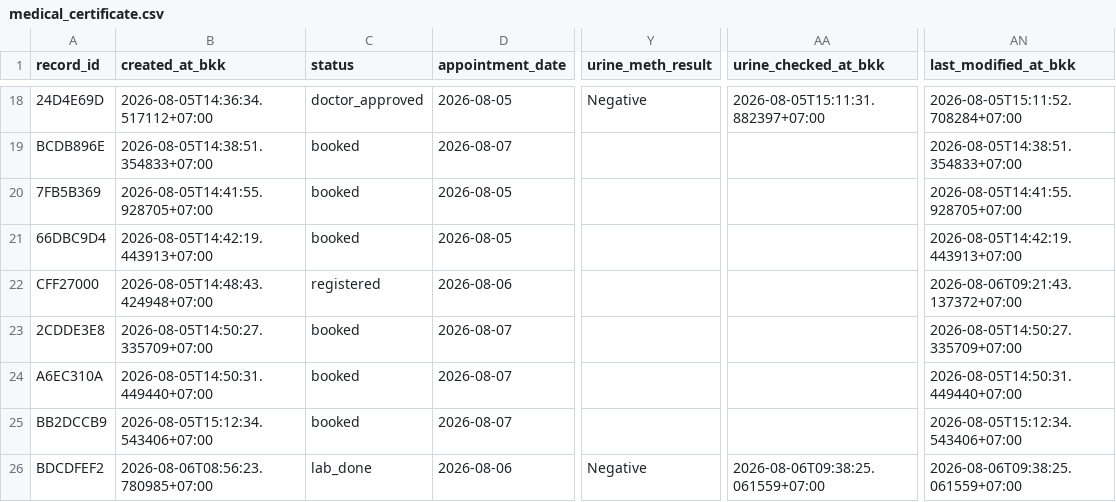
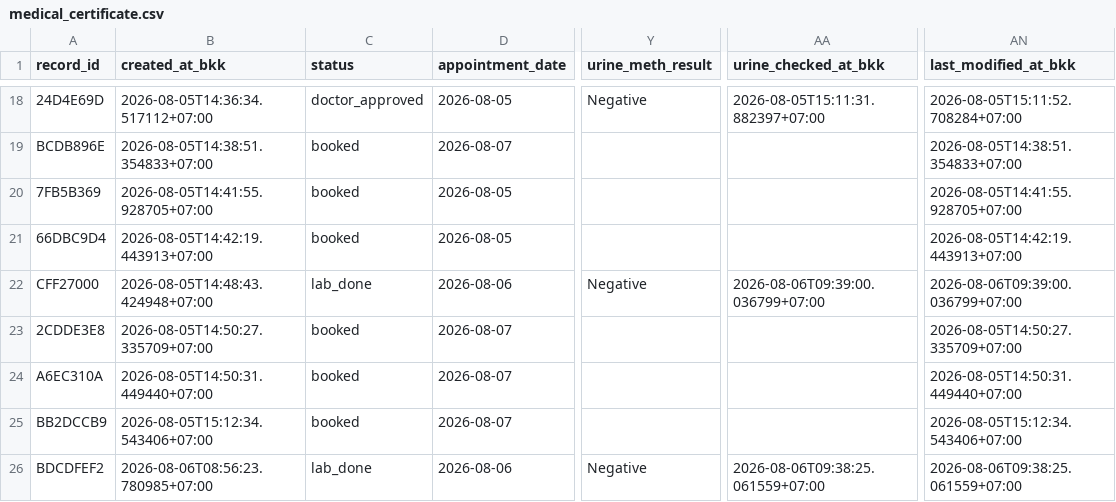
Before and after one commit to PythonianSt/MedCert, a CSV file: medical_certificate.csv, drawn as a sheet; only a part is shown, gaps mark what is left out; the diff names each change by its address in the sheet, - before the commit and + after, or states it on an @@ line.

Commit message:
update medical certificate 2026-08-06T09:39:00.037960+07:00

```diff
--- a/medical_certificate.csv
+++ b/medical_certificate.csv
-C22 (status): registered
+C22 (status): lab_done
-Y22 (urine_meth_result): (empty)
+Y22 (urine_meth_result): Negative
-AA22 (urine_checked_at_bkk): (empty)
+AA22 (urine_checked_at_bkk): 2026-08-06T09:39:00.036799+07:00
-AN22 (last_modified_at_bkk): 2026-08-06T09:21:43.137372+07:00
+AN22 (last_modified_at_bkk): 2026-08-06T09:39:00.036799+07:00
```
